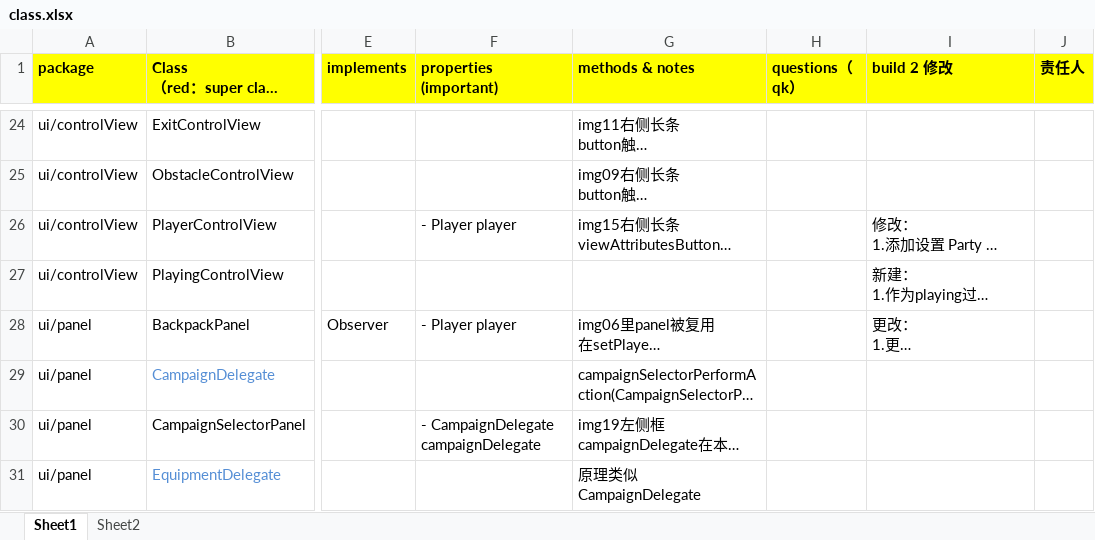
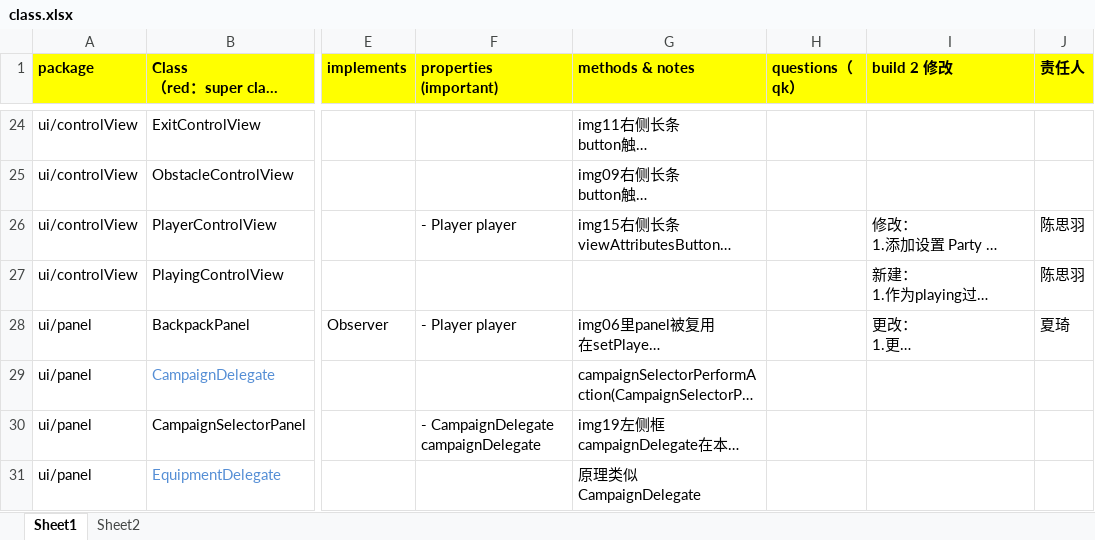
Before and after one commit to sakichat/RPGGame, an Excel workbook: dev/doc/class.xlsx, sheet Sheet1, drawn as a sheet; only a part is shown, gaps mark what is left out; long unchanged cells end in …; values as stored, in another font and other column widths than the file's, no borders; the diff covers the shown part only; the diff names each change by its address in the sheet, - before the commit and + after, or states it on an @@ line.

Commit message:
class 责任人

```diff
--- a/dev/doc/class.xlsx (sheet Sheet1)
+++ b/dev/doc/class.xlsx (sheet Sheet1)
-J26:J27 (责任人): (empty)
+J26:J27 (责任人): 陈思羽
-J28 (责任人): (empty)
+J28 (责任人): 夏琦
```
Also changed, not shown: 11 edited cells elsewhere in this sheet.
